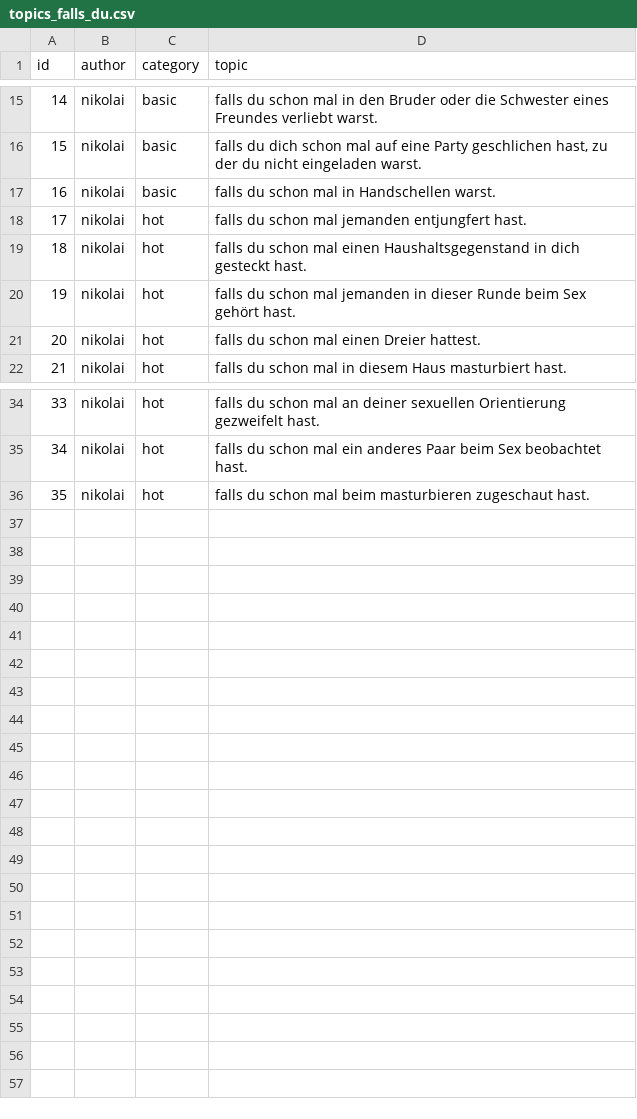
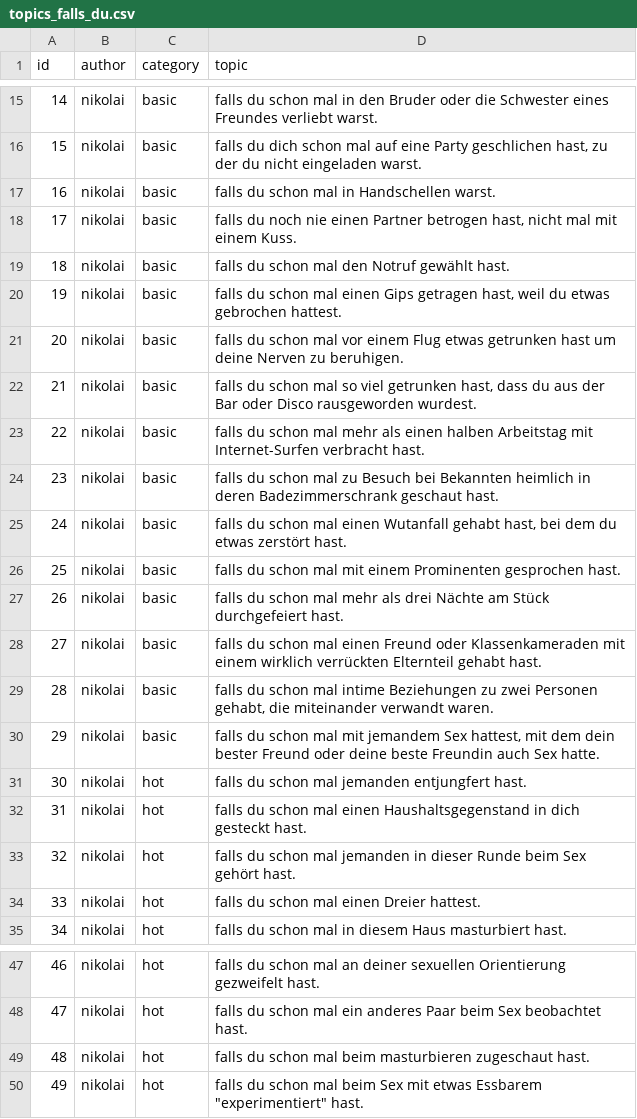
Before and after one commit to nschoenwald/ice-breaker, a CSV file: topics_falls_du.csv, drawn as a sheet; only a part is shown, gaps mark what is left out; addresses are those after the commit; the diff names each change by its address in the sheet, - before the commit and + after, or states it on an @@ line.

```diff
--- a/topics_falls_du.csv
+++ b/topics_falls_du.csv
+row 18: 17 | nikolai | basic | falls du noch nie einen Partner betrogen hast, nicht mal mit einem Kuss.
+row 19: 18 | nikolai | basic | falls du schon mal den Notruf gewählt hast.
+row 20: 19 | nikolai | basic | falls du schon mal einen Gips getragen hast, weil du etwas gebrochen hattest.
+row 21: 20 | nikolai | basic | falls du schon mal vor einem Flug etwas getrunken hast um deine Nerven zu beruhigen.
+row 22: 21 | nikolai | basic | falls du schon mal so viel getrunken hast, dass du aus der Bar oder Disco rausgeworden wurdest.
+row 23: 22 | nikolai | basic | falls du schon mal mehr als einen halben Arbeitstag mit Internet-Surfen verbracht hast.
+row 24: 23 | nikolai | basic | falls du schon mal zu Besuch bei Bekannten heimlich in deren Badezimmerschrank geschaut hast.
+row 25: 24 | nikolai | basic | falls du schon mal einen Wutanfall gehabt hast, bei dem du etwas zerstört hast.
+row 26: 25 | nikolai | basic | falls du schon mal mit einem Prominenten gesprochen hast.
+row 27: 26 | nikolai | basic | falls du schon mal mehr als drei Nächte am Stück durchgefeiert hast.
+row 28: 27 | nikolai | basic | falls du schon mal einen Freund oder Klassenkameraden mit einem wirklich verrückten Elternteil gehabt hast.
+row 29: 28 | nikolai | basic | falls du schon mal intime Beziehungen zu zwei Personen gehabt, die miteinander verwandt waren.
+row 30: 29 | nikolai | basic | falls du schon mal mit jemandem Sex hattest, mit dem dein bester Freund oder deine beste Freundin auch Sex hatte.
@@ column A (id) renumbered between rows 31 and 49 @@
+row 50: 49 | nikolai | hot | falls du schon mal beim Sex mit etwas Essbarem "experimentiert" hast.
```
Also changed, not shown: tasks.csv.
